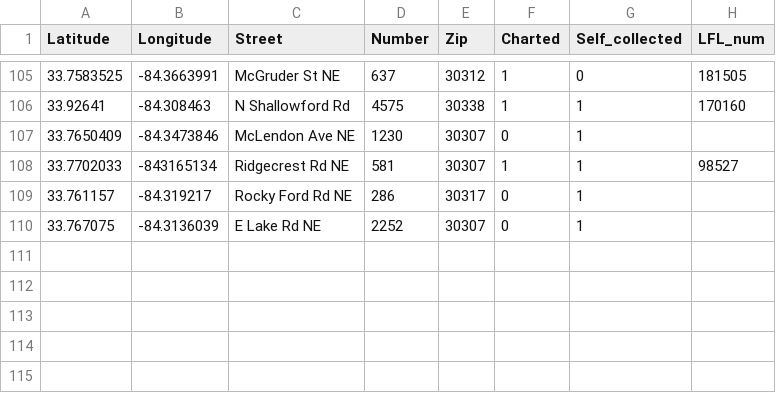
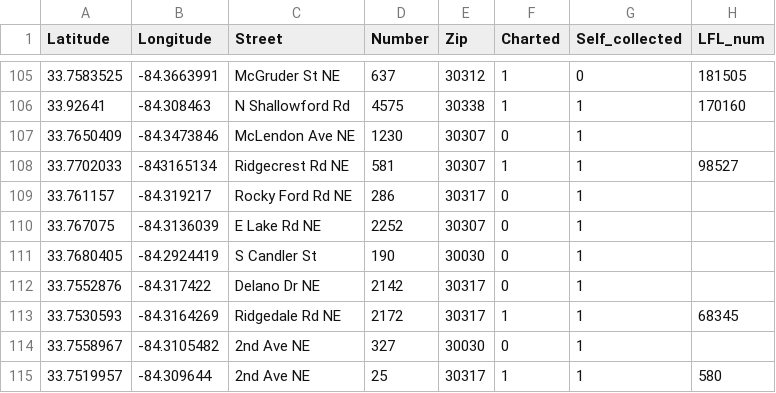
Before and after one commit to cgallimore25/ATL-book-boxes, a CSV file: data/Book_box_locs.csv, drawn as a sheet; only a part is shown, gaps mark what is left out; the diff names each change by its address in the sheet, - before the commit and + after, or states it on an @@ line.

Commit message:
Added 5 additional boxes in 30030/30317

```diff
--- a/data/Book_box_locs.csv
+++ b/data/Book_box_locs.csv
+row 111: 33.7680405 | -84.2924419 | S Candler St | 190 | 30030 | 0 | 1
+row 112: 33.7552876 | -84.317422 | Delano Dr NE | 2142 | 30317 | 0 | 1
+row 113: 33.7530593 | -84.3164269 | Ridgedale Rd NE | 2172 | 30317 | 1 | 1 | 68345
+row 114: 33.7558967 | -84.3105482 | 2nd Ave NE | 327 | 30030 | 0 | 1
+row 115: 33.7519957 | -84.309644 | 2nd Ave NE | 25 | 30317 | 1 | 1 | 580
```
